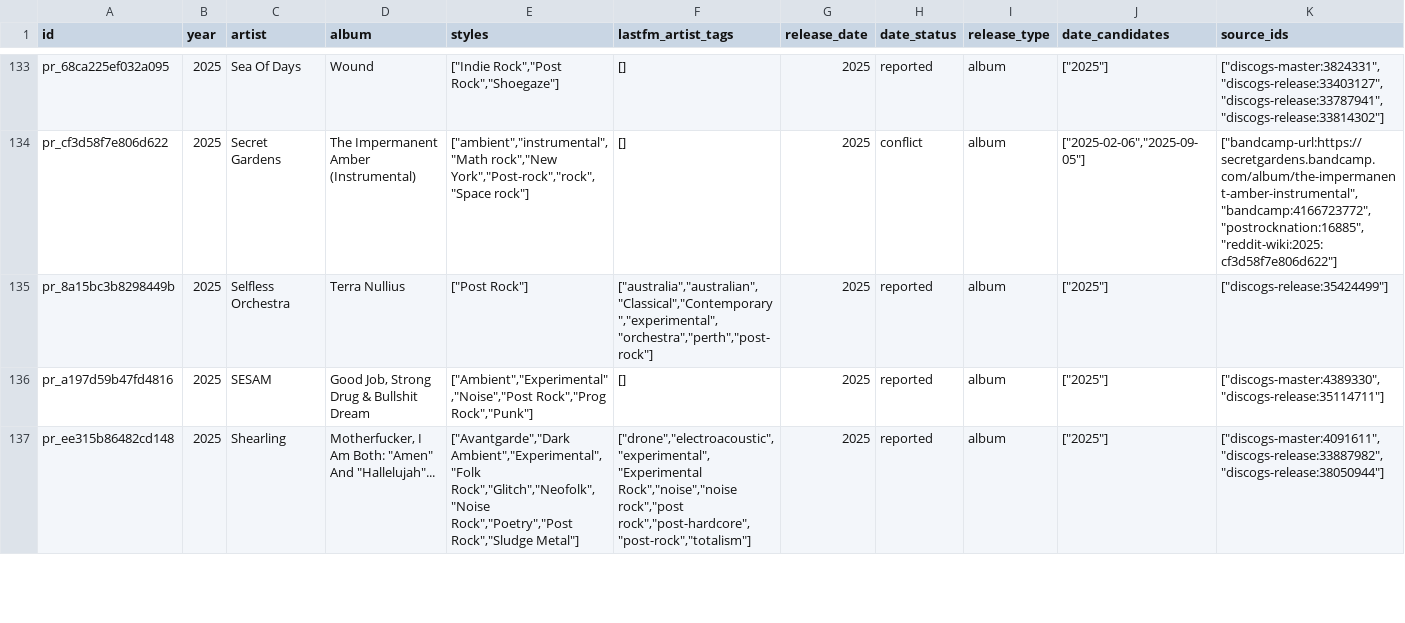
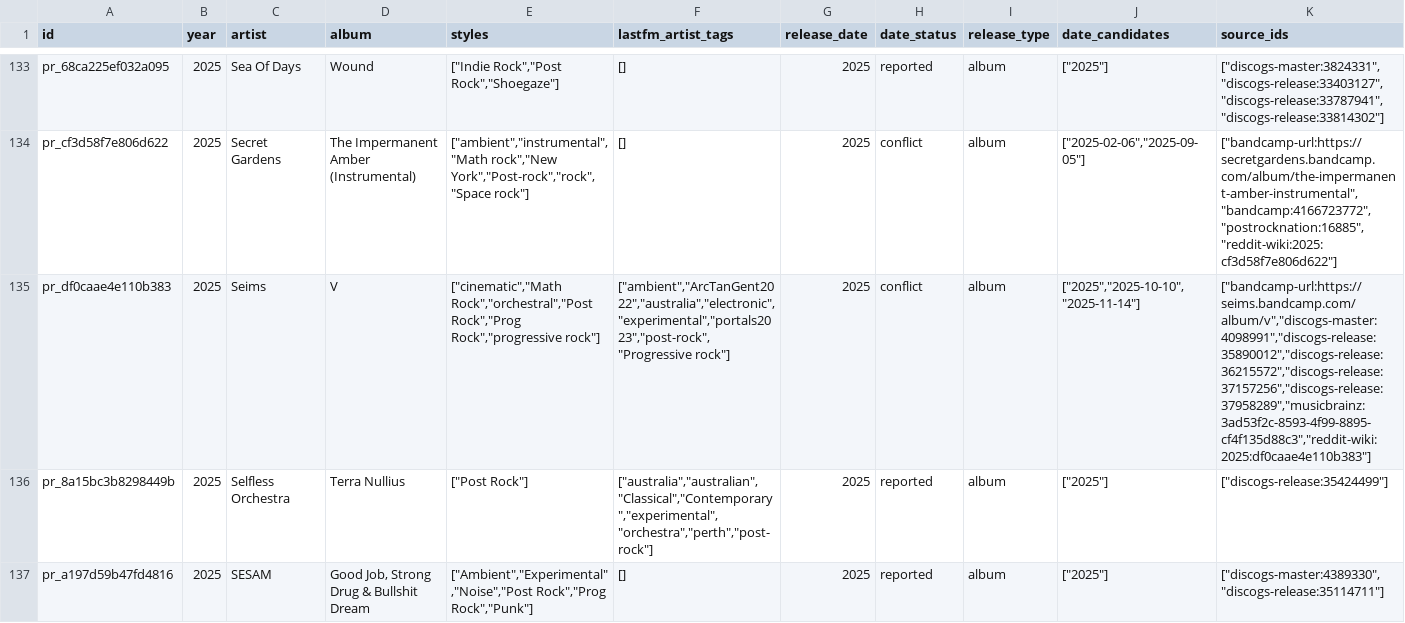
Before and after one commit to dkozynko/music-album-releases, a CSV file: releases/post-rock/2025.csv, drawn as a sheet; only a part is shown, gaps mark what is left out; the shorter side is filled out with more unchanged rows; rows hold the shown columns only; the diff covers the shown part only; the diff names each change by its address in the sheet, - before the commit and + after, or states it on an @@ line.

```diff
--- a/releases/post-rock/2025.csv
+++ b/releases/post-rock/2025.csv
+row 135: pr_df0caae4e110b383 | 2025 | Seims | V | ["cinematic","Math Rock","orchestral","Post Rock","Prog Rock","progressive rock"] | ["ambient","ArcTanGent2022","australia","electronic","experimental","portals2023","post-rock","Progressive rock"] | 2025 | conflict | album | ["2025","2025-10-10","2025-11-14"] | ["bandcamp-url:https://seims.bandcamp.com/album/v","discogs-master:4098991","discogs-release:35890012","discogs-release:36215572","discogs-release:37157256","discogs-release:37958289","musicbrainz:3ad53f2c-8593-4f99-8895-cf4f135d88c3","reddit-wiki:2025:df0caae4e110b383"]
```
Also changed, not shown: 1 removed row and 5 edited cells elsewhere in this file, releases/post-rock/2026.csv, 2 other files.
